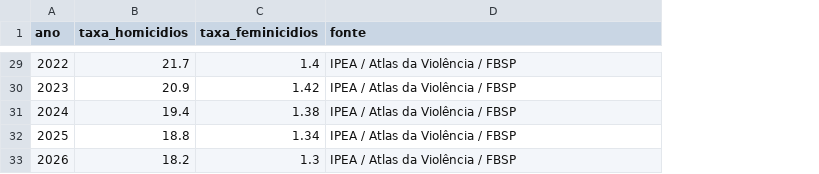
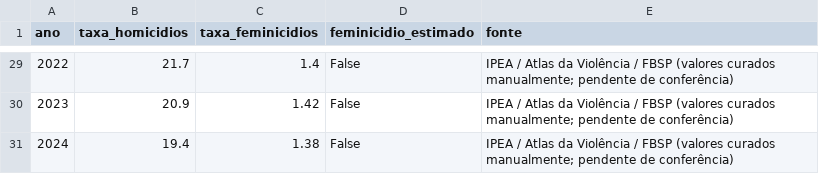
Before and after one commit to saulozitos/LegisData, a CSV file: etl/data/processed/seguranca_publica_historico.csv, drawn as a sheet; only a part is shown, gaps mark what is left out; removed rows and columns are numbered as before the commit, all else as after; the diff covers the shown part only; the diff names each change by its address in the sheet, - before the commit and + after, or states it on an @@ line.

Commit message:
fix: sinalizar séries estimadas e remover anos não publicados
- Segurança pública: remove 2025/2026 (projeções exibidas como dado do
  IPEA/FBSP, que ainda não publicaram esses anos), marca feminicídio antes de
  2015 como estimativa e a série como curada manualmente.
- Repasses federais por UF: o dataset é gerado por modelo; API e painel passam
  a dizer isso explicitamente (dados_estimados) em vez de 'Execução
  Orçamentária Federal'.

```diff
--- a/etl/data/processed/seguranca_publica_historico.csv
+++ b/etl/data/processed/seguranca_publica_historico.csv
+column D (feminicidio_estimado), rows 29-31: all False
-E29:E31 (fonte): …/ FBSP
+E29:E31 (fonte): …/ FBSP (valores curados manualmente; pendente de conferência)
-row 32: 2025 | 18.8 | 1.34 | IPEA / Atlas da Violência / FBSP
-row 33: 2026 | 18.2 | 1.3 | IPEA / Atlas da Violência / FBSP
```
Also changed, not shown: 27 edited cells elsewhere in this file, 6 other files.
